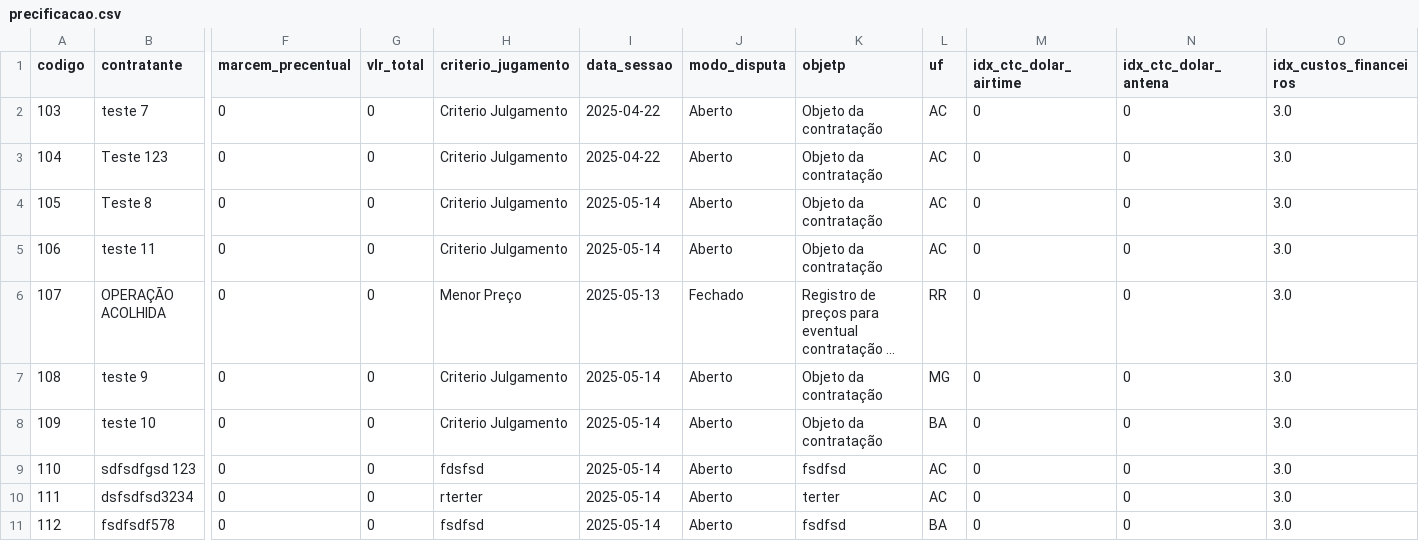
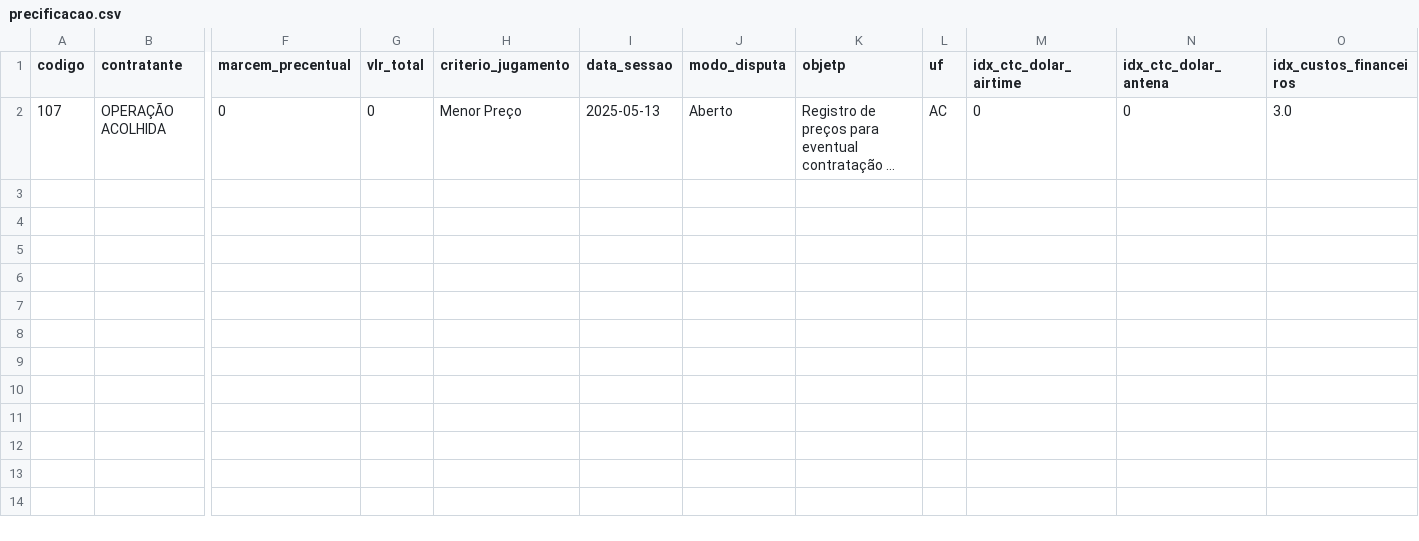
Before and after one commit to leandr0s/pulsar_app, a CSV file: data/precificacao.csv, drawn as a sheet; only a part is shown, gaps mark what is left out; long unchanged cells end in …; removed rows and columns are numbered as before the commit, all else as after; rows hold the shown columns only; the diff names each change by its address in the sheet, - before the commit and + after, or states it on an @@ line.

```diff
--- a/data/precificacao.csv
+++ b/data/precificacao.csv
-row 2: 103 | teste 7 | 0 | 0 | Criterio Julgamento | 2025-04-22 | Aberto | Objeto da contratação | AC | 0 | 0 | 3.0
-row 3: 104 | Teste 123 | 0 | 0 | Criterio Julgamento | 2025-04-22 | Aberto | Objeto da contratação | AC | 0 | 0 | 3.0
-row 4: 105 | Teste 8 | 0 | 0 | Criterio Julgamento | 2025-05-14 | Aberto | Objeto da contratação | AC | 0 | 0 | 3.0
-row 5: 106 | teste 11 | 0 | 0 | Criterio Julgamento | 2025-05-14 | Aberto | Objeto da contratação | AC | 0 | 0 | 3.0
-J2 (modo_disputa): Fechado
+J2 (modo_disputa): Aberto
-L2 (uf): RR
+L2 (uf): AC
-row 7: 108 | teste 9 | 0 | 0 | Criterio Julgamento | 2025-05-14 | Aberto | Objeto da contratação | MG | 0 | 0 | 3.0
-row 8: 109 | teste 10 | 0 | 0 | Criterio Julgamento | 2025-05-14 | Aberto | Objeto da contratação | BA | 0 | 0 | 3.0
-row 9: 110 | sdfsdfgsd 123 | 0 | 0 | fdsfsd | 2025-05-14 | Aberto | fsdfsd | AC | 0 | 0 | 3.0
-row 10: 111 | dsfsdfsd3234 | 0 | 0 | rterter | 2025-05-14 | Aberto | terter | AC | 0 | 0 | 3.0
-row 11: 112 | fsdfsdf578 | 0 | 0 | fsdfsd | 2025-05-14 | Aberto | fsdfsd | BA | 0 | 0 | 3.0
```
Also changed, not shown: data/grp_itens_prf.csv, data/log_precificacao.csv, 4 other files.
